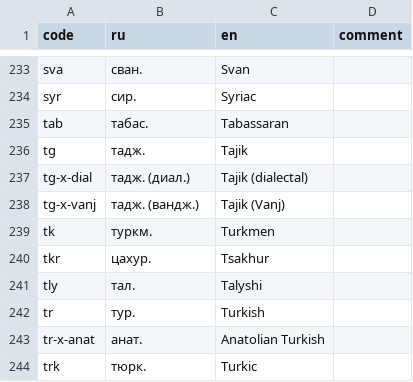
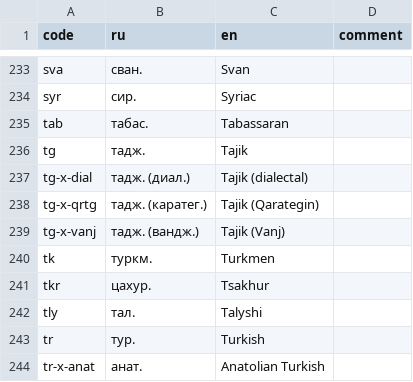
Before and after one commit to abaevdict/abaev-tei-oxygen, a CSV file: css/langnames.csv, drawn as a sheet; only a part is shown, gaps mark what is left out; the shorter side is filled out with more unchanged rows; the diff names each change by its address in the sheet, - before the commit and + after, or states it on an @@ line.

Commit message:
added Tajik (Qarategin)

```diff
--- a/css/langnames.csv
+++ b/css/langnames.csv
+row 238: tg-x-qrtg | тадж. (каратег.) | Tajik (Qarategin)
```
Also changed, not shown: 3 other files.
